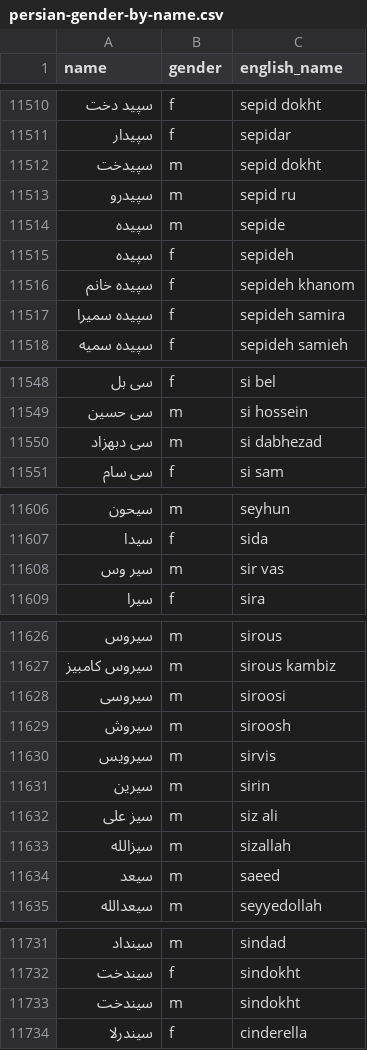
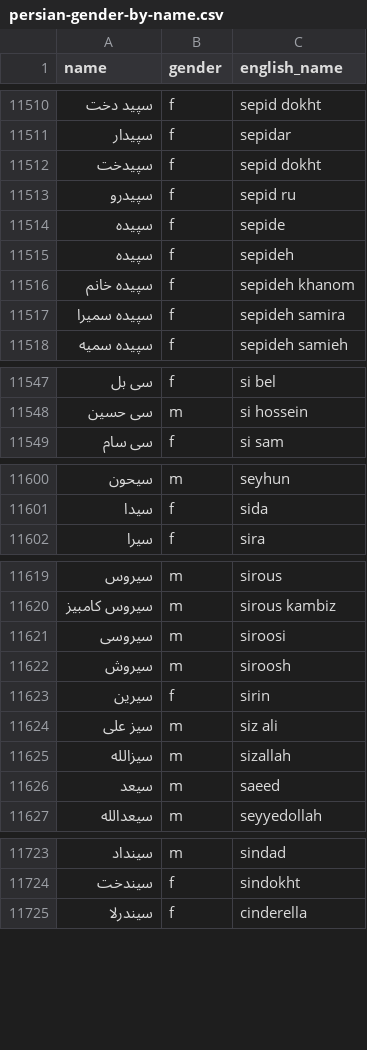
Before and after one commit to farbodbj/persian-gender-by-name, a CSV file: persian-gender-by-name.csv, drawn as a sheet; only a part is shown, gaps mark what is left out; the diff covers the shown part only.

Commit message:
fix: Hand cleans some of the wrong, duplicate or poorly-formatted name-gender pairs

```diff
--- a/persian-gender-by-name.csv
+++ b/persian-gender-by-name.csv
@@ -11511,5 +11511,5 @@ name,gender,english_name
 سپیدار,f,sepidar
-سپیدخت,m,sepid dokht
-سپیدرو,m,sepid ru
-سپیده,m,sepide
+سپیدخت,f,sepid dokht
+سپیدرو,f,sepid ru
+سپیده,f,sepide
 سپیده,f,sepideh
@@ -11549,3 +11548,2 @@ name,gender,english_name
 سی حسین,m,si hossein
-سی دبهزاد,m,si dabhezad
 سی سام,f,si sam
@@ -11607,3 +11601,2 @@ name,gender,english_name
 سیدا,f,sida
-سیر وس,m,sir vas
 سیرا,f,sira
@@ -11629,4 +11622,3 @@ name,gender,english_name
 سیروش,m,siroosh
-سیرویس,m,sirvis
-سیرین,m,sirin
+سیرین,f,sirin
 سیز علی,m,siz ali
@@ -11732,3 +11724,2 @@ name,gender,english_name
 سیندخت,f,sindokht
-سیندخت,m,sindokht
 سیندرلا,f,cinderella
```
Also changed, not shown: 5 removed rows and 15 edited cells elsewhere in this file.
